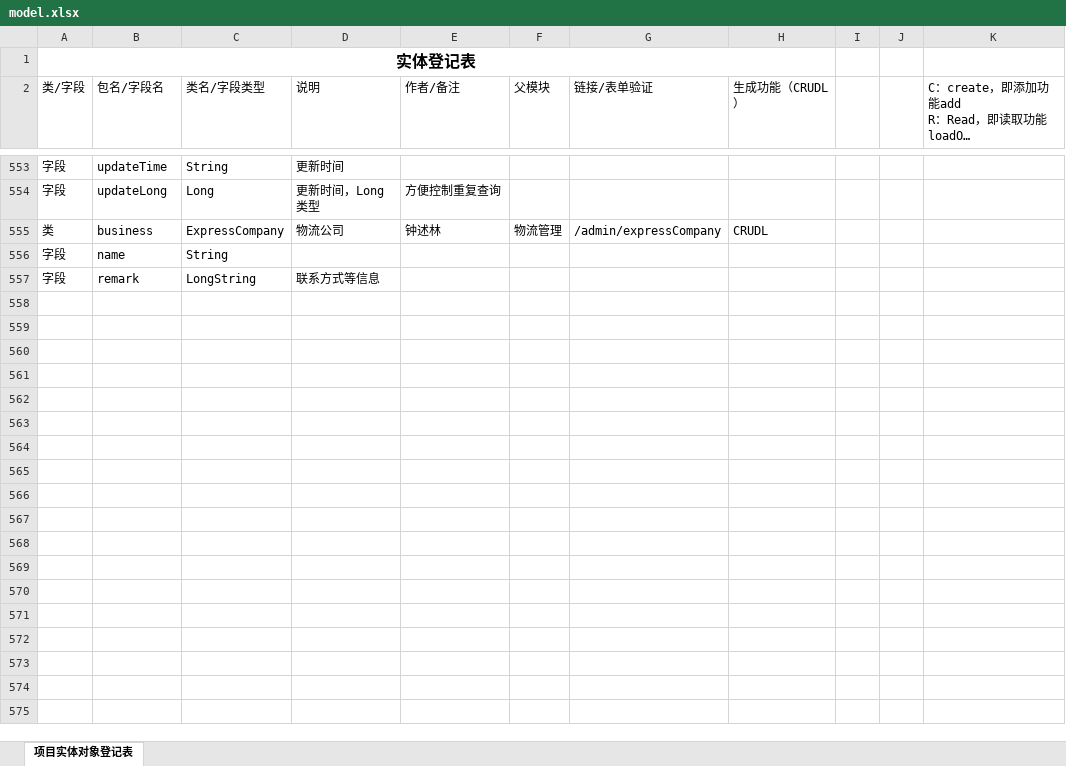
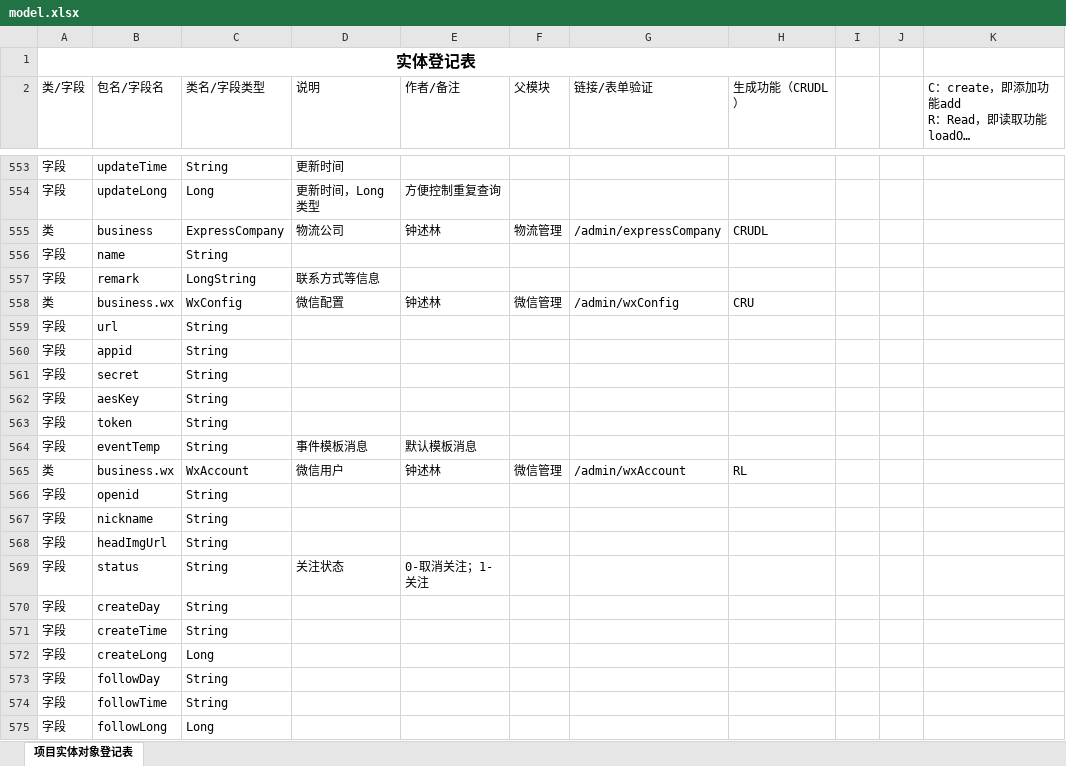
Before and after one commit to zsl131/mall-springboot, an Excel workbook: model.xlsx, sheet 项目实体对象登记表, drawn as a sheet; only a part is shown, gaps mark what is left out; long unchanged cells end in …; values as stored, in another font and other column widths than the file's, no borders; conditional formats not drawn; the diff covers the shown part only; the diff names each change by its address in the sheet, - before the commit and + after, or states it on an @@ line.

```diff
--- a/model.xlsx (sheet 项目实体对象登记表)
+++ b/model.xlsx (sheet 项目实体对象登记表)
+row 558: 类 | business.wx | WxConfig | 微信配置 | 钟述林 | 微信管理 | /admin/wxConfig | CRU
+row 559: 字段 | url | String
+row 560: 字段 | appid | String
+row 561: 字段 | secret | String
+row 562: 字段 | aesKey | String
+row 563: 字段 | token | String
+row 564: 字段 | eventTemp | String | 事件模板消息 | 默认模板消息
+row 565: 类 | business.wx | WxAccount | 微信用户 | 钟述林 | 微信管理 | /admin/wxAccount | RL
+row 566: 字段 | openid | String
+row 567: 字段 | nickname | String
+row 568: 字段 | headImgUrl | String
+row 569: 字段 | status | String | 关注状态 | 0-取消关注；1-关注
+row 570: 字段 | createDay | String
+row 571: 字段 | createTime | String
+row 572: 字段 | createLong | Long
+row 573: 字段 | followDay | String
+row 574: 字段 | followTime | String
+row 575: 字段 | followLong | Long
```
Also changed, not shown: 29 added rows elsewhere in this sheet, 49 other files.
